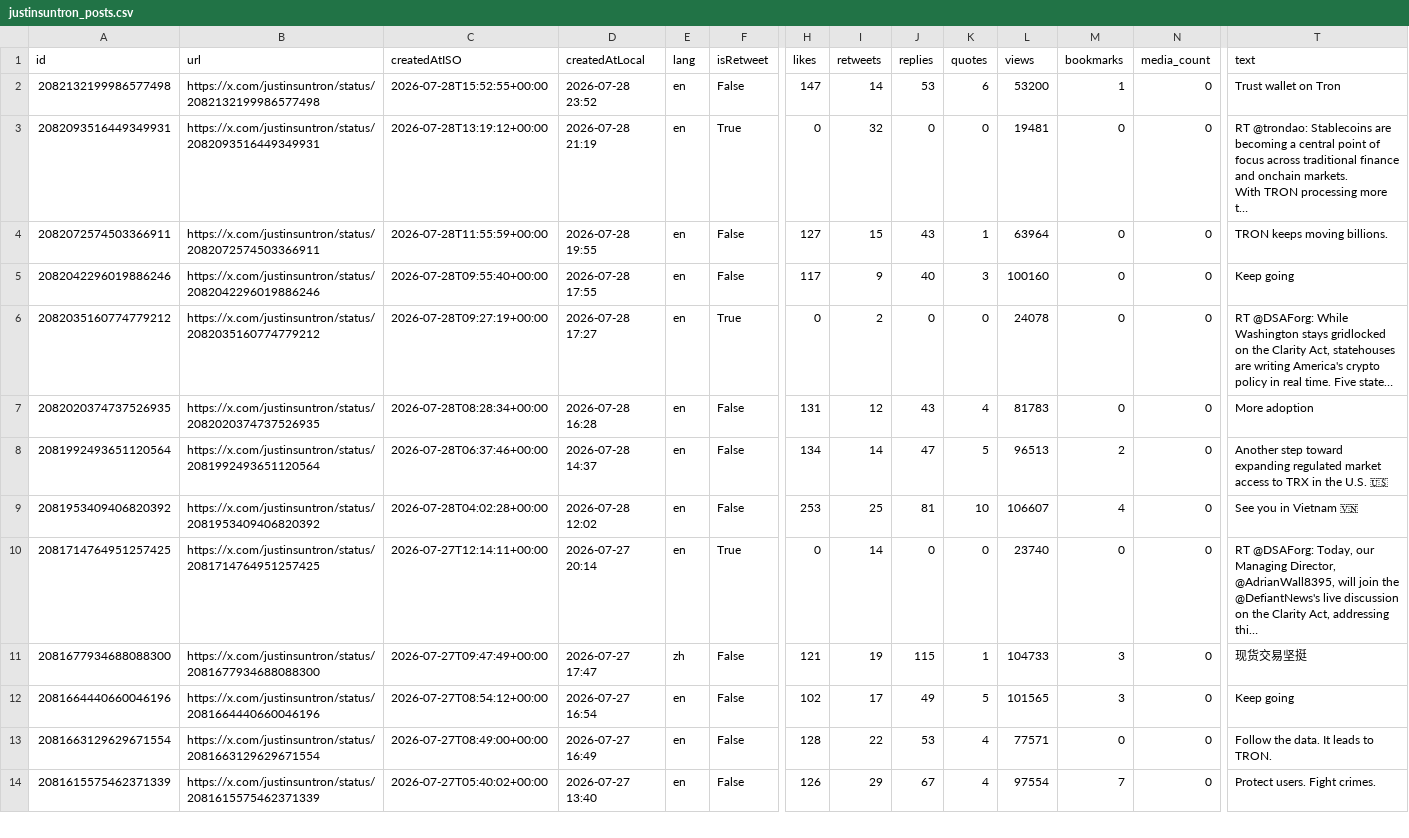
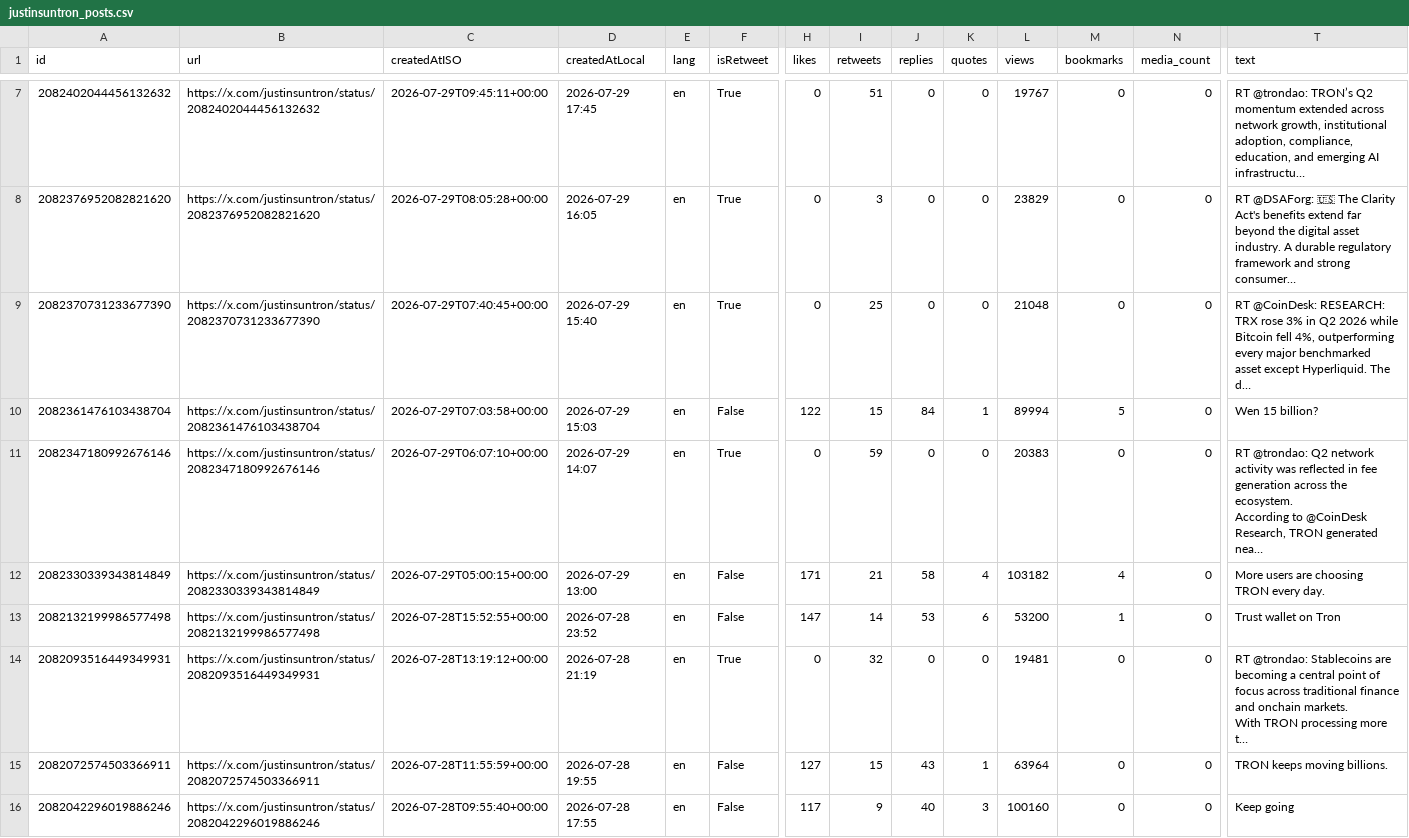
Before and after one commit to yan-labs/justin-sun-x-catalyst, a CSV file: data/justinsuntron_posts.csv, drawn as a sheet; only a part is shown, gaps mark what is left out; the shorter side is filled out with more unchanged rows; rows hold the shown columns only; ↵ is a line break in a cell; the diff covers the shown part only; the diff names each change by its address in the sheet, - before the commit and + after, or states it on an @@ line.

Commit message:
data: justin sun catalyst ledger update (+11 posts) 2026-07-30

```diff
--- a/data/justinsuntron_posts.csv
+++ b/data/justinsuntron_posts.csv
+row 7: 2082402044456132632 | https://x.com/justinsuntron/status/2082402044456132632 | 2026-07-29T09:45:11+00:00 | 2026-07-29 17:45 | en | True | 0 | 51 | 0 | 0 | 19767 | 0 | 0 | RT @trondao: TRON’s Q2 momentum extended across network growth, institutional adoption, compliance, education, and emerging AI infrastructu…
+row 8: 2082376952082821620 | https://x.com/justinsuntron/status/2082376952082821620 | 2026-07-29T08:05:28+00:00 | 2026-07-29 16:05 | en | True | 0 | 3 | 0 | 0 | 23829 | 0 | 0 | RT @DSAForg: 🇺🇸 The Clarity Act's benefits extend far beyond the digital asset industry. A durable regulatory framework and strong consumer…
+row 9: 2082370731233677390 | https://x.com/justinsuntron/status/2082370731233677390 | 2026-07-29T07:40:45+00:00 | 2026-07-29 15:40 | en | True | 0 | 25 | 0 | 0 | 21048 | 0 | 0 | RT @CoinDesk: RESEARCH: TRX rose 3% in Q2 2026 while Bitcoin fell 4%, outperforming every major benchmarked asset except Hyperliquid. The d…
+row 10: 2082361476103438704 | https://x.com/justinsuntron/status/2082361476103438704 | 2026-07-29T07:03:58+00:00 | 2026-07-29 15:03 | en | False | 122 | 15 | 84 | 1 | 89994 | 5 | 0 | Wen 15 billion?
+row 11: 2082347180992676146 | https://x.com/justinsuntron/status/2082347180992676146 | 2026-07-29T06:07:10+00:00 | 2026-07-29 14:07 | en | True | 0 | 59 | 0 | 0 | 20383 | 0 | 0 | RT @trondao: Q2 network activity was reflected in fee generation across the ecosystem. ↵ According to @CoinDesk Research, TRON generated nea…
+row 12: 2082330339343814849 | https://x.com/justinsuntron/status/2082330339343814849 | 2026-07-29T05:00:15+00:00 | 2026-07-29 13:00 | en | False | 171 | 21 | 58 | 4 | 103182 | 4 | 0 | More users are choosing TRON every day.
```
Also changed, not shown: 5 added rows elsewhere in this file, 4 other files.
